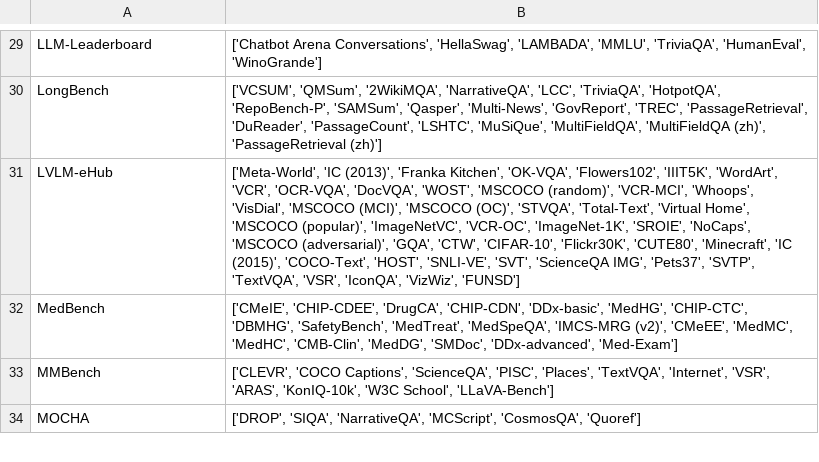
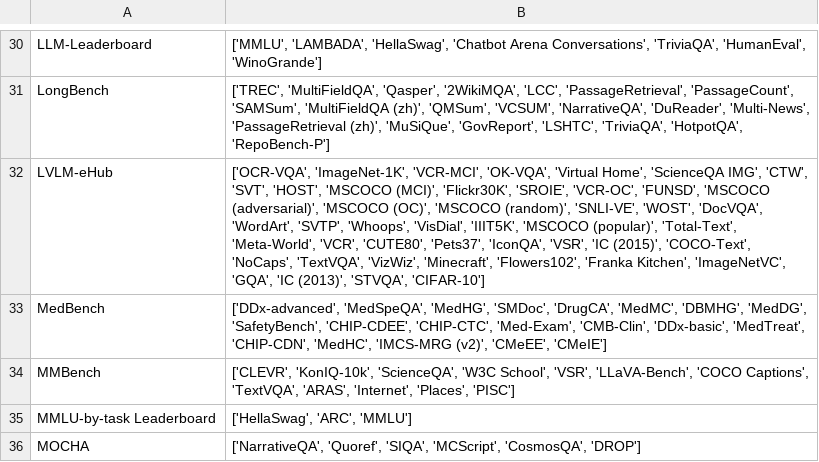
Before and after one commit to zhimin-z/Foundation-Model-Leaderboard-Survey, a CSV file: meta/rq1/Benchmark_processed.csv, drawn as a sheet; only a part is shown, gaps mark what is left out; addresses are those after the commit; the diff covers the shown part only; the diff names each change by its address in the sheet, - before the commit and + after, or states it on an @@ line.

```diff
--- a/meta/rq1/Benchmark_processed.csv
+++ b/meta/rq1/Benchmark_processed.csv
-B30: ['Chatbot Arena Conversations', 'HellaSwag', 'LAMBADA', 'MMLU', 'TriviaQA', 'HumanEval',…
+B30: ['MMLU', 'LAMBADA', 'HellaSwag', 'Chatbot Arena Conversations', 'TriviaQA', 'HumanEval',…
-B31: ['VCSUM', 'QMSum', '2WikiMQA', 'NarrativeQA', 'LCC', 'TriviaQA', 'HotpotQA', 'RepoBench-P', 'SAMSum', 'Qasper', 'Multi-News', 'GovReport', 'TREC', 'PassageRetrieval', 'DuReader', 'PassageCount', 'LSHTC', 'MuSiQue', 'MultiFieldQA', 'MultiFieldQA (zh)', 'PassageRetrieval (zh)']
+B31: ['TREC', 'MultiFieldQA', 'Qasper', '2WikiMQA', 'LCC', 'PassageRetrieval', 'PassageCount', 'SAMSum', 'MultiFieldQA (zh)', 'QMSum', 'VCSUM', 'NarrativeQA', 'DuReader', 'Multi-News', 'PassageRetrieval (zh)', 'MuSiQue', 'GovReport', 'LSHTC', 'TriviaQA', 'HotpotQA', 'RepoBench-P']
-B32: ['Meta-World', 'IC (2013)', 'Franka Kitchen', 'OK-VQA', 'Flowers102', 'IIIT5K', 'WordArt', 'VCR', 'OCR-VQA', 'DocVQA', 'WOST', 'MSCOCO (random)', 'VCR-MCI', 'Whoops', 'VisDial', 'MSCOCO (MCI)', 'MSCOCO (OC)', 'STVQA', 'Total-Text', 'Virtual Home', 'MSCOCO (popular)', 'ImageNetVC', 'VCR-OC', 'ImageNet-1K', 'SROIE', 'NoCaps', 'MSCOCO (adversarial)', 'GQA', 'CTW', 'CIFAR-10', 'Flickr30K', 'CUTE80', 'Minecraft', 'IC (2015)', 'COCO-Text', 'HOST', 'SNLI-VE', 'SVT', 'ScienceQA IMG', 'Pets37', 'SVTP', 'TextVQA', 'VSR', 'IconQA', 'VizWiz', 'FUNSD']
+B32: ['OCR-VQA', 'ImageNet-1K', 'VCR-MCI', 'OK-VQA', 'Virtual Home', 'ScienceQA IMG', 'CTW', 'SVT', 'HOST', 'MSCOCO (MCI)', 'Flickr30K', 'SROIE', 'VCR-OC', 'FUNSD', 'MSCOCO (adversarial)', 'MSCOCO (OC)', 'MSCOCO (random)', 'SNLI-VE', 'WOST', 'DocVQA', 'WordArt', 'SVTP', 'Whoops', 'VisDial', 'IIIT5K', 'MSCOCO (popular)', 'Total-Text', 'Meta-World', 'VCR', 'CUTE80', 'Pets37', 'IconQA', 'VSR', 'IC (2015)', 'COCO-Text', 'NoCaps', 'TextVQA', 'VizWiz', 'Minecraft', 'Flowers102', 'Franka Kitchen', 'ImageNetVC', 'GQA', 'IC (2013)', 'STVQA', 'CIFAR-10']
-B33: ['CMeIE', 'CHIP-CDEE', 'DrugCA', 'CHIP-CDN', 'DDx-basic', 'MedHG', 'CHIP-CTC', 'DBMHG', 'SafetyBench', 'MedTreat', 'MedSpeQA', 'IMCS-MRG (v2)', 'CMeEE', 'MedMC', 'MedHC', 'CMB-Clin', 'MedDG', 'SMDoc', 'DDx-advanced', 'Med-Exam']
+B33: ['DDx-advanced', 'MedSpeQA', 'MedHG', 'SMDoc', 'DrugCA', 'MedMC', 'DBMHG', 'MedDG', 'SafetyBench', 'CHIP-CDEE', 'CHIP-CTC', 'Med-Exam', 'CMB-Clin', 'DDx-basic', 'MedTreat', 'CHIP-CDN', 'MedHC', 'IMCS-MRG (v2)', 'CMeEE', 'CMeIE']
-B34: ['CLEVR', 'COCO Captions', 'ScienceQA', 'PISC', 'Places', 'TextVQA', 'Internet', 'VSR', 'ARAS', 'KonIQ-10k', 'W3C School', 'LLaVA-Bench']
+B34: ['CLEVR', 'KonIQ-10k', 'ScienceQA', 'W3C School', 'VSR', 'LLaVA-Bench', 'COCO Captions', 'TextVQA', 'ARAS', 'Internet', 'Places', 'PISC']
+row 35: MMLU-by-task Leaderboard | ['HellaSwag', 'ARC', 'MMLU']
-B36: ['DROP', 'SIQA', 'NarrativeQA', 'MCScript', 'CosmosQA', 'Quoref']
+B36: ['NarrativeQA', 'Quoref', 'SIQA', 'MCScript', 'CosmosQA', 'DROP']
```
Also changed, not shown: 2 added rows and 45 edited cells elsewhere in this file, meta/rq1/Benchmark.csv, 9 other files.
